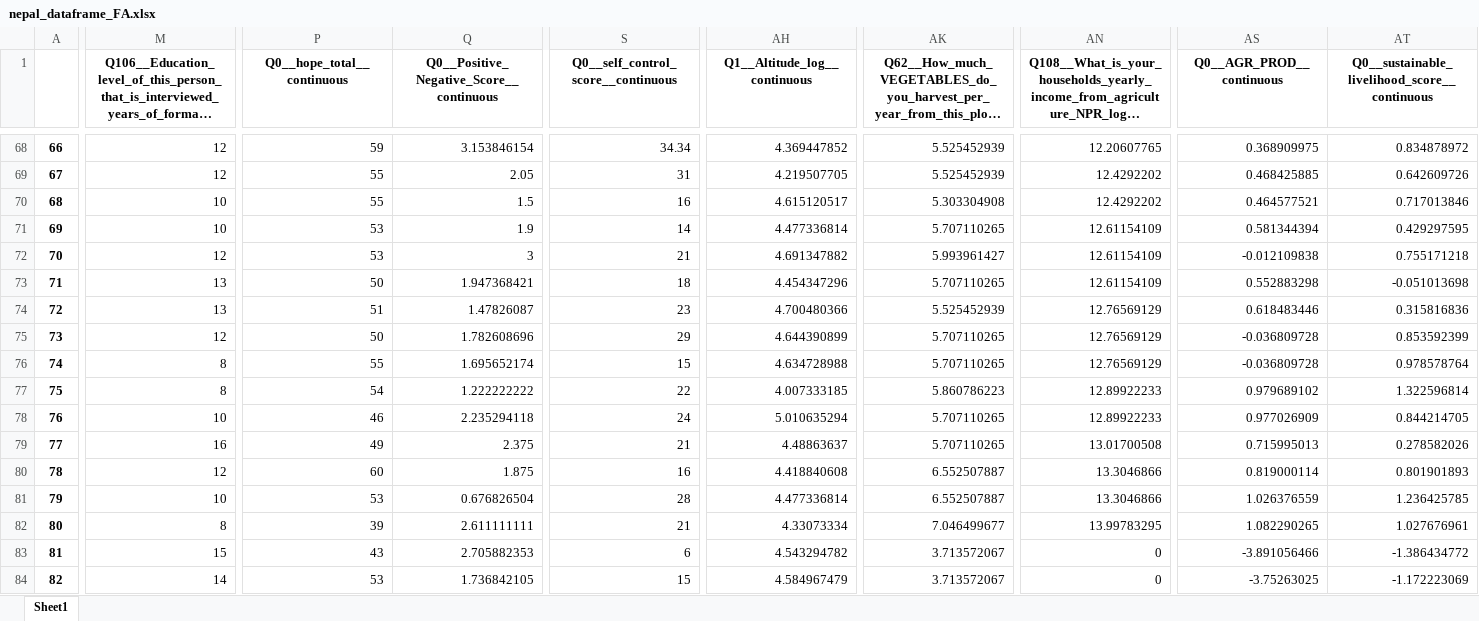
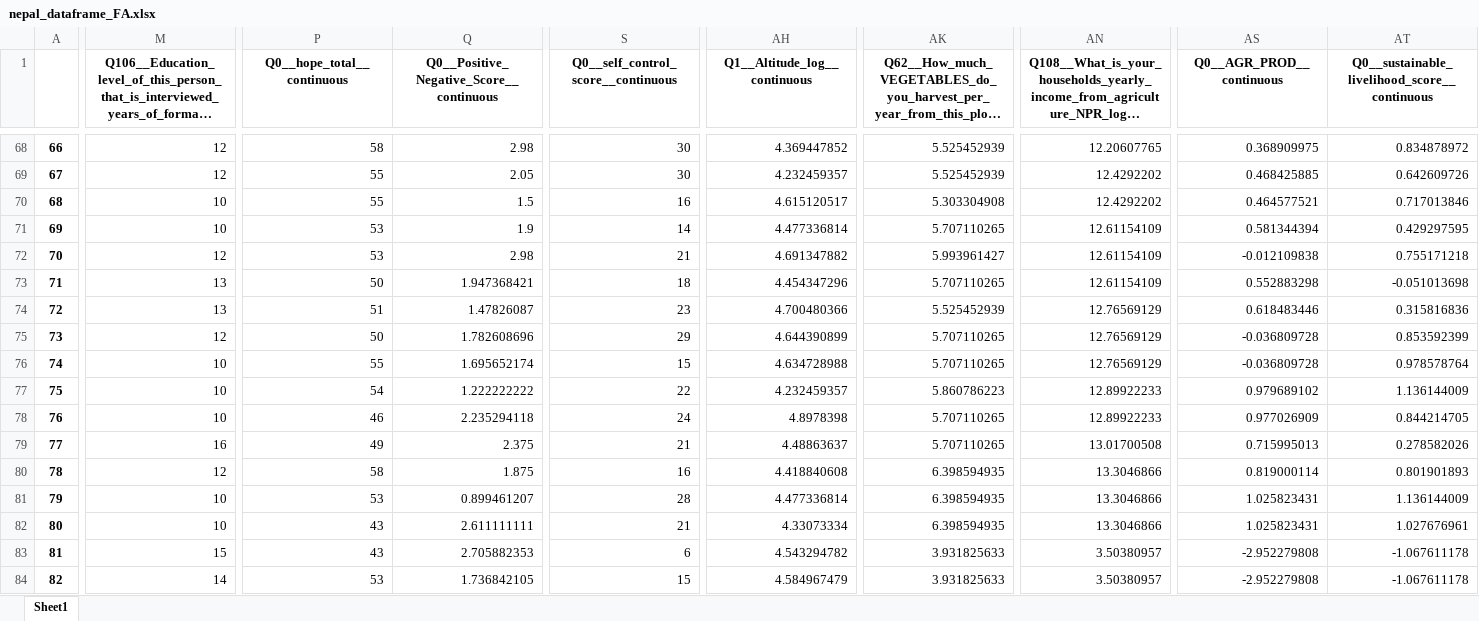
Before and after one commit to thenarrowgate/smallholder-productivity-analysis, an Excel workbook: nepal_dataframe_FA.xlsx, sheet Sheet1, drawn as a sheet; only a part is shown, gaps mark what is left out; long unchanged cells end in …; values as stored, in another font and other column widths than the file's, no borders; the diff covers the shown part only; the diff names each change by its address in the sheet, - before the commit and + after, or states it on an @@ line.

```diff
--- a/nepal_dataframe_FA.xlsx (sheet Sheet1)
+++ b/nepal_dataframe_FA.xlsx (sheet Sheet1)
-P68 (Q0__hope_total__continuous): 59
+P68 (Q0__hope_total__continuous): 58
-Q68: 3.153846154
+Q68: 2.98
-S68: 34.34
+S68: 30
-S69: 31
+S69: 30
-AH69 (Q1__Altitude_log__continuous): 4.219507705
+AH69 (Q1__Altitude_log__continuous): 4.232459357
-Q72: 3
+Q72: 2.98
-M76:M77: 8
+M76:M77: 10
-AH77 (Q1__Altitude_log__continuous): 4.007333185
+AH77 (Q1__Altitude_log__continuous): 4.232459357
-AT77: 1.322596814
+AT77: 1.136144009
-AH78 (Q1__Altitude_log__continuous): 5.010635294
+AH78 (Q1__Altitude_log__continuous): 4.8978398
-P80 (Q0__hope_total__continuous): 60
+P80 (Q0__hope_total__continuous): 58
-AK80:AK81: 6.552507887
+AK80:AK81: 6.398594935
-Q81: 0.676826504
+Q81: 0.899461207
-AS81 (Q0__AGR_PROD__continuous): 1.026376559
+AS81 (Q0__AGR_PROD__continuous): 1.025823431
-AT81: 1.236425785
+AT81: 1.136144009
-M82: 8
+M82: 10
-P82 (Q0__hope_total__continuous): 39
+P82 (Q0__hope_total__continuous): 43
-AK82: 7.046499677
+AK82: 6.398594935
-AN82: 13.99783295
+AN82: 13.3046866
-AS82 (Q0__AGR_PROD__continuous): 1.082290265
+AS82 (Q0__AGR_PROD__continuous): 1.025823431
-AK83:AK84: 3.713572067
+AK83:AK84: 3.931825633
-AN83:AN84: 0
+AN83:AN84: 3.50380957
-AS83 (Q0__AGR_PROD__continuous): -3.891056466
+AS83 (Q0__AGR_PROD__continuous): -2.952279808
-AT83: -1.386434772
+AT83: -1.067611178
-AS84 (Q0__AGR_PROD__continuous): -3.75263025
+AS84 (Q0__AGR_PROD__continuous): -2.952279808
-AT84: -1.172223069
+AT84: -1.067611178
```
Also changed, not shown: 290 edited cells elsewhere in this sheet, senegal_dataframe_FA.xlsx, 6 other files.
